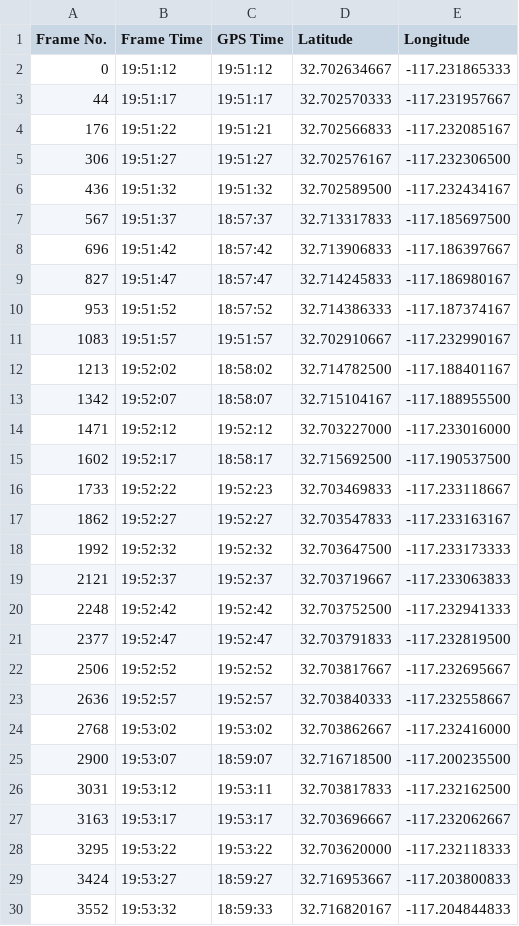
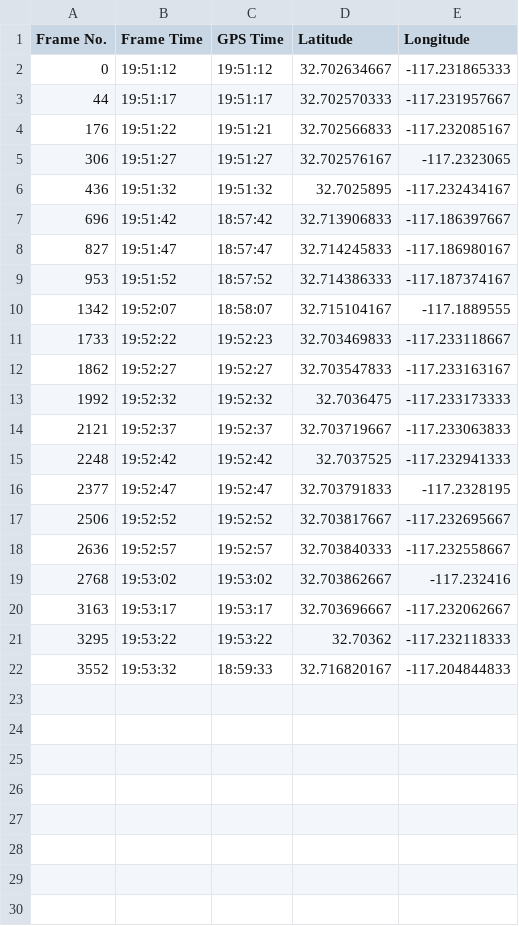
Before and after one commit to NWalker4483/TrackAtSea, a CSV file: generated_data/frame2gps/frame2gps.11.csv, drawn as a sheet.

```diff
--- a/generated_data/frame2gps/frame2gps.11.csv
+++ b/generated_data/frame2gps/frame2gps.11.csv
@@ -4,5 +4,4 @@ Frame No.,Frame Time,GPS Time,Latitude,Longitude
 176,19:51:22,19:51:21,32.702566833,-117.232085167
-306,19:51:27,19:51:27,32.702576167,-117.232306500
-436,19:51:32,19:51:32,32.702589500,-117.232434167
-567,19:51:37,18:57:37,32.713317833,-117.185697500
+306,19:51:27,19:51:27,32.702576167,-117.2323065
+436,19:51:32,19:51:32,32.7025895,-117.232434167
 696,19:51:42,18:57:42,32.713906833,-117.186397667
@@ -10,21 +9,14 @@ Frame No.,Frame Time,GPS Time,Latitude,Longitude
 953,19:51:52,18:57:52,32.714386333,-117.187374167
-1083,19:51:57,19:51:57,32.702910667,-117.232990167
-1213,19:52:02,18:58:02,32.714782500,-117.188401167
-1342,19:52:07,18:58:07,32.715104167,-117.188955500
-1471,19:52:12,19:52:12,32.703227000,-117.233016000
-1602,19:52:17,18:58:17,32.715692500,-117.190537500
+1342,19:52:07,18:58:07,32.715104167,-117.1889555
 1733,19:52:22,19:52:23,32.703469833,-117.233118667
 1862,19:52:27,19:52:27,32.703547833,-117.233163167
-1992,19:52:32,19:52:32,32.703647500,-117.233173333
+1992,19:52:32,19:52:32,32.7036475,-117.233173333
 2121,19:52:37,19:52:37,32.703719667,-117.233063833
-2248,19:52:42,19:52:42,32.703752500,-117.232941333
-2377,19:52:47,19:52:47,32.703791833,-117.232819500
+2248,19:52:42,19:52:42,32.7037525,-117.232941333
+2377,19:52:47,19:52:47,32.703791833,-117.2328195
 2506,19:52:52,19:52:52,32.703817667,-117.232695667
 2636,19:52:57,19:52:57,32.703840333,-117.232558667
-2768,19:53:02,19:53:02,32.703862667,-117.232416000
-2900,19:53:07,18:59:07,32.716718500,-117.200235500
-3031,19:53:12,19:53:11,32.703817833,-117.232162500
+2768,19:53:02,19:53:02,32.703862667,-117.232416
 3163,19:53:17,19:53:17,32.703696667,-117.232062667
-3295,19:53:22,19:53:22,32.703620000,-117.232118333
-3424,19:53:27,18:59:27,32.716953667,-117.203800833
+3295,19:53:22,19:53:22,32.70362,-117.232118333
 3552,19:53:32,18:59:33,32.716820167,-117.204844833
```
Also changed, not shown: generated_data/frame2gps/frame2gps.15.csv, generated_data/frame2gps/frame2gps.16.csv, 25 other files.
